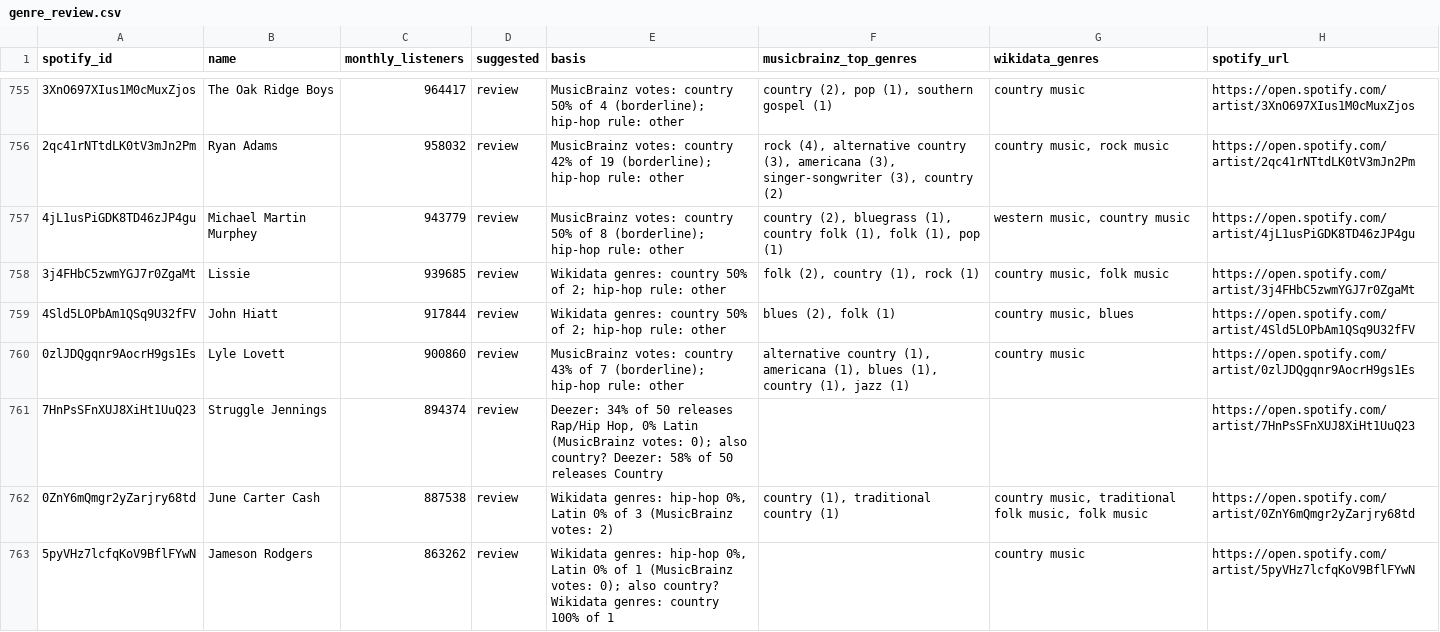
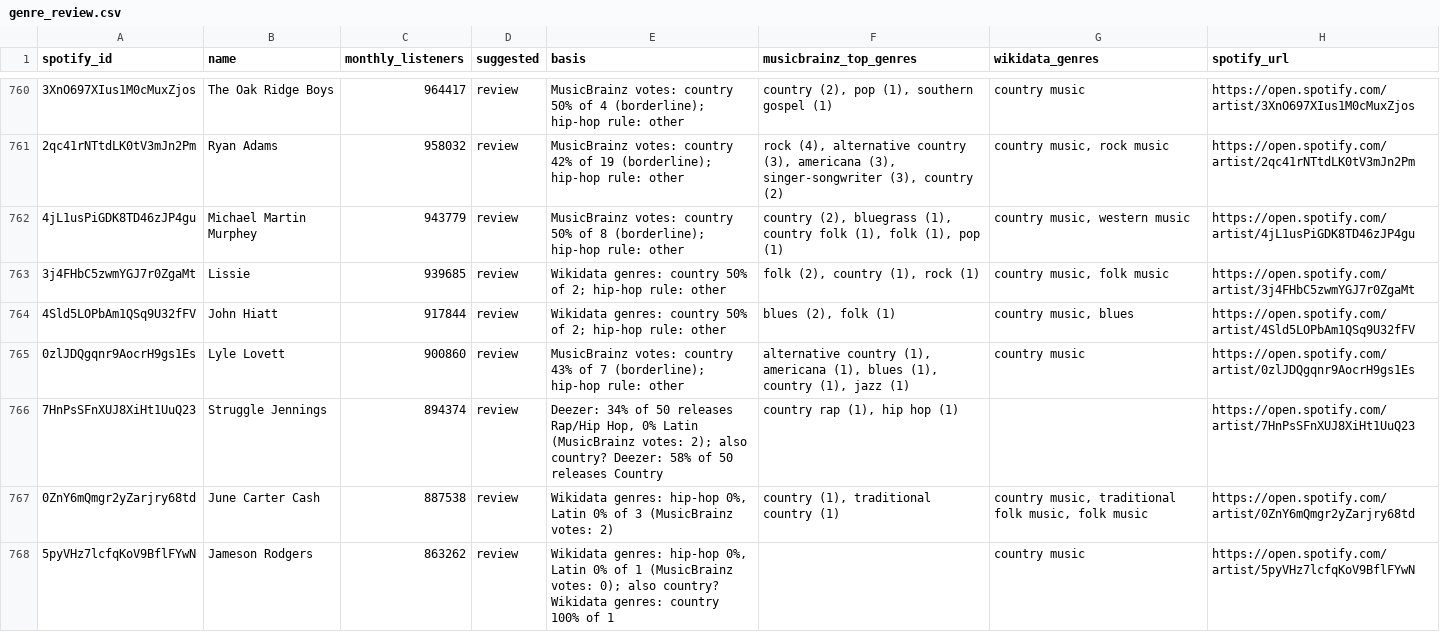
Before and after one commit to sverigeleague/Music, a CSV file: review/genre_review.csv, drawn as a sheet; only a part is shown, gaps mark what is left out; the diff covers the shown part only.

```diff
--- a/review/genre_review.csv
+++ b/review/genre_review.csv
@@ -756,3 +761,3 @@ spotify_id,name,monthly_listeners,suggested,basis,musicbrainz_top_genres,wikidat
 2qc41rNTtdLK0tV3mJn2Pm,Ryan Adams,958032,review,MusicBrainz votes: country 42% of 19 (borderline); hip-hop rule: other,"rock (4), alternative country (3), americana (3), singer-songwriter (3), country (2)","country music, rock music",https://open.spotify.com/artist/2qc41rNTtdLK0tV3mJn2Pm
-4jL1usPiGDK8TD46zJP4gu,Michael Martin Murphey,943779,review,MusicBrainz votes: country 50% of 8 (borderline); hip-hop rule: other,"country (2), bluegrass (1), country folk (1), folk (1), pop (1)","western music, country music",https://open.spotify.com/artist/4jL1usPiGDK8TD46zJP4gu
+4jL1usPiGDK8TD46zJP4gu,Michael Martin Murphey,943779,review,MusicBrainz votes: country 50% of 8 (borderline); hip-hop rule: other,"country (2), bluegrass (1), country folk (1), folk (1), pop (1)","country music, western music",https://open.spotify.com/artist/4jL1usPiGDK8TD46zJP4gu
 3j4FHbC5zwmYGJ7r0ZgaMt,Lissie,939685,review,Wikidata genres: country 50% of 2; hip-hop rule: other,"folk (2), country (1), rock (1)","country music, folk music",https://open.spotify.com/artist/3j4FHbC5zwmYGJ7r0ZgaMt
@@ -760,3 +765,3 @@ spotify_id,name,monthly_listeners,suggested,basis,musicbrainz_top_genres,wikidat
 0zlJDQgqnr9AocrH9gs1Es,Lyle Lovett,900860,review,MusicBrainz votes: country 43% of 7 (borderline); hip-hop rule: other,"alternative country (1), americana (1), blues (1), country (1), jazz (1)",country music,https://open.spotify.com/artist/0zlJDQgqnr9AocrH9gs1Es
-7HnPsSFnXUJ8XiHt1UuQ23,Struggle Jennings,894374,review,"Deezer: 34% of 50 releases Rap/Hip Hop, 0% Latin (MusicBrainz votes: 0); also country? Deezer: 58% of 50 releases Country",,,https://open.spotify.com/artist/7HnPsSFnXUJ8XiHt1UuQ23
+7HnPsSFnXUJ8XiHt1UuQ23,Struggle Jennings,894374,review,"Deezer: 34% of 50 releases Rap/Hip Hop, 0% Latin (MusicBrainz votes: 2); also country? Deezer: 58% of 50 releases Country","country rap (1), hip hop (1)",,https://open.spotify.com/artist/7HnPsSFnXUJ8XiHt1UuQ23
 0ZnY6mQmgr2yZarjry68td,June Carter Cash,887538,review,"Wikidata genres: hip-hop 0%, Latin 0% of 3 (MusicBrainz votes: 2)","country (1), traditional country (1)","country music, traditional folk music, folk music",https://open.spotify.com/artist/0ZnY6mQmgr2yZarjry68td
```
Also changed, not shown: 6 added rows and 34 edited cells elsewhere in this file, registry/artists.csv, 6 other files.
